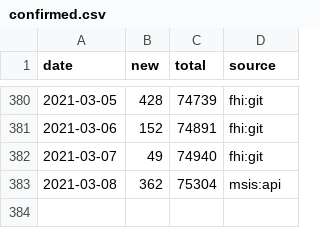
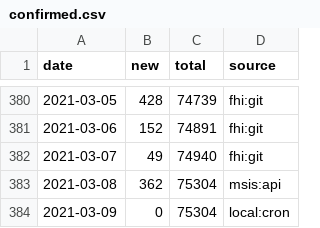
Before and after one commit to frefrik/covid19norge-data, a CSV file: data/confirmed.csv, drawn as a sheet; only a part is shown, gaps mark what is left out; the diff names each change by its address in the sheet, - before the commit and + after, or states it on an @@ line.

Commit message:
Update confirmed.csv 2021-03-09 00:00:01

```diff
--- a/data/confirmed.csv
+++ b/data/confirmed.csv
+row 384: 2021-03-09 | 0 | 75304 | local:cron
```
